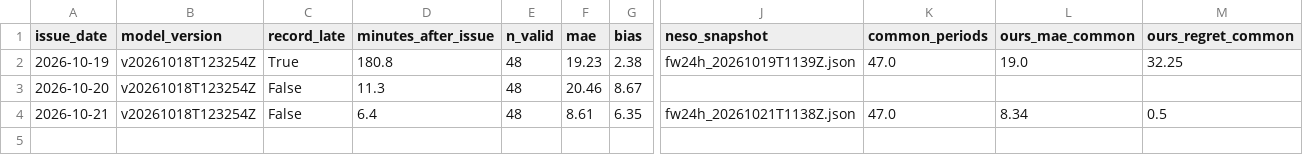
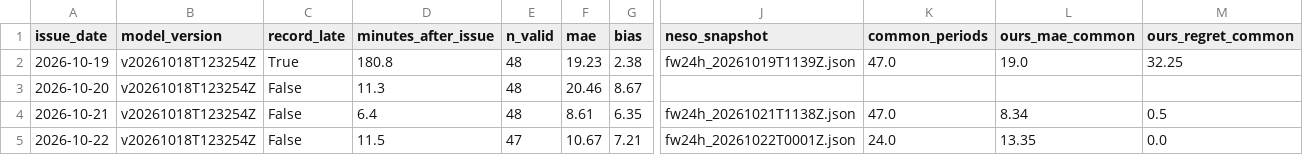
Before and after one commit to vijendrapokharkar15-design/gb-carbon-forecast-mlops, a CSV file: monitoring/daily_scores.csv, drawn as a sheet; only a part is shown, gaps mark what is left out; rows hold the shown columns only; the diff names each change by its address in the sheet, - before the commit and + after, or states it on an @@ line.

```diff
--- a/monitoring/daily_scores.csv
+++ b/monitoring/daily_scores.csv
+row 5: 2026-10-22 | v20261018T123254Z | False | 11.5 | 47 | 10.67 | 7.21 | fw24h_20261022T0001Z.json | 24.0 | 13.35 | 0.0
```
Also changed, not shown: 1 other file.
